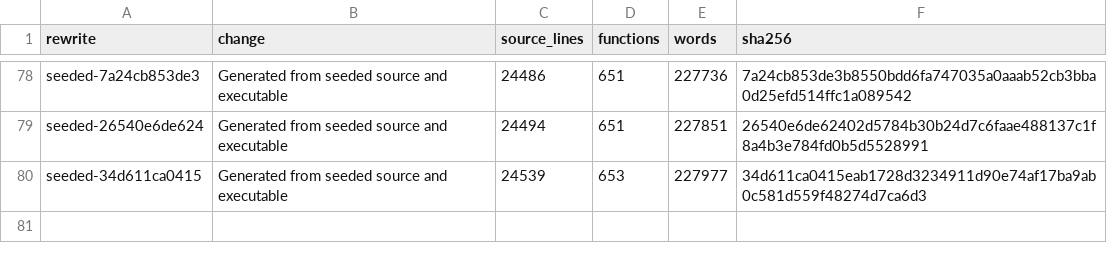
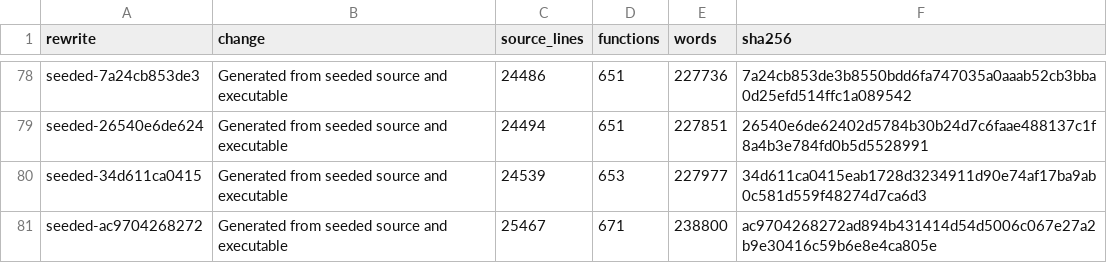
Before and after one commit to drakestapleton/omega-mv, a TSV file: seed/omc/size-history.tsv, drawn as a sheet; only a part is shown, gaps mark what is left out; the diff names each change by its address in the sheet, - before the commit and + after, or states it on an @@ line.

Commit message:
gates: content anchors, tokenizer agreement, true pool owners
The effect matrix cites a hashed window of lines instead of a line number.
keyword-users S mode prints the same spans as the compiler tokens mode.
Pool declarations that claimed a sha256 composition now name the composition
their gate actually builds. The landing campaign records the GPU host gates
as requiring the chip and does not run them. New Radicle wording from this
branch is gone. The compiler was reborn from the seed so the recorded binary
matches the source.

```diff
--- a/seed/omc/size-history.tsv
+++ b/seed/omc/size-history.tsv
+row 81: seeded-ac9704268272 | Generated from seeded source and executable | 25467 | 671 | 238800 | ac9704268272ad894b431414d54d5006c067e27a2b9e30416c59b6e8e4ca805e
```
Also changed, not shown: 34 other files.
